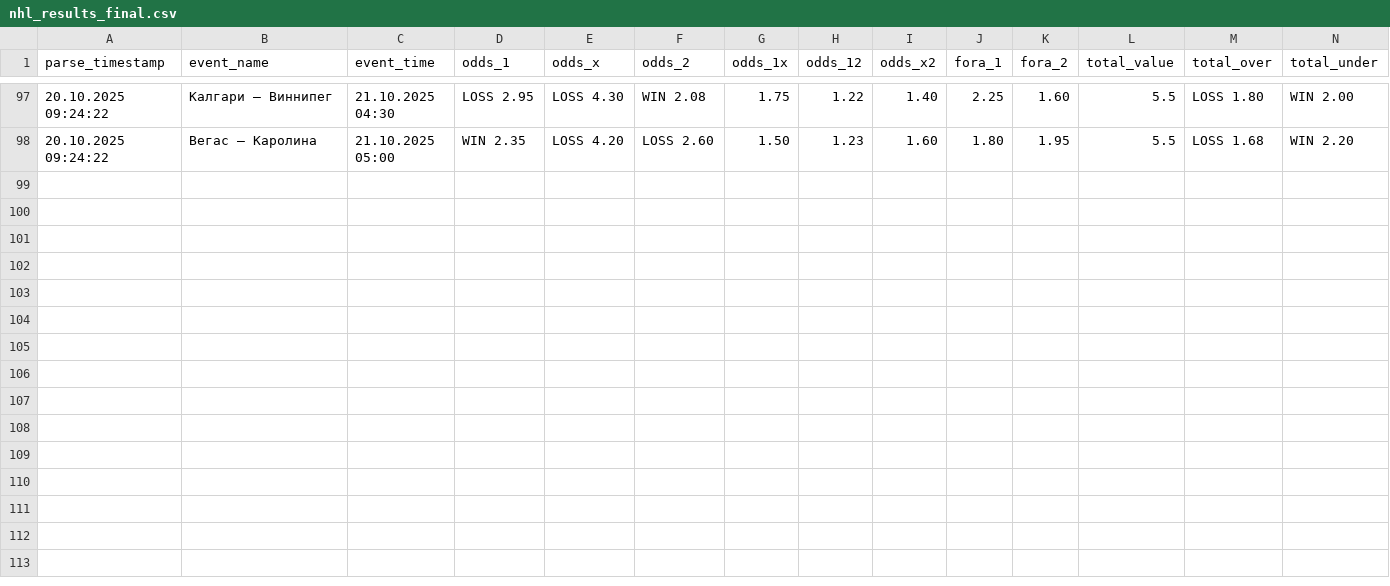
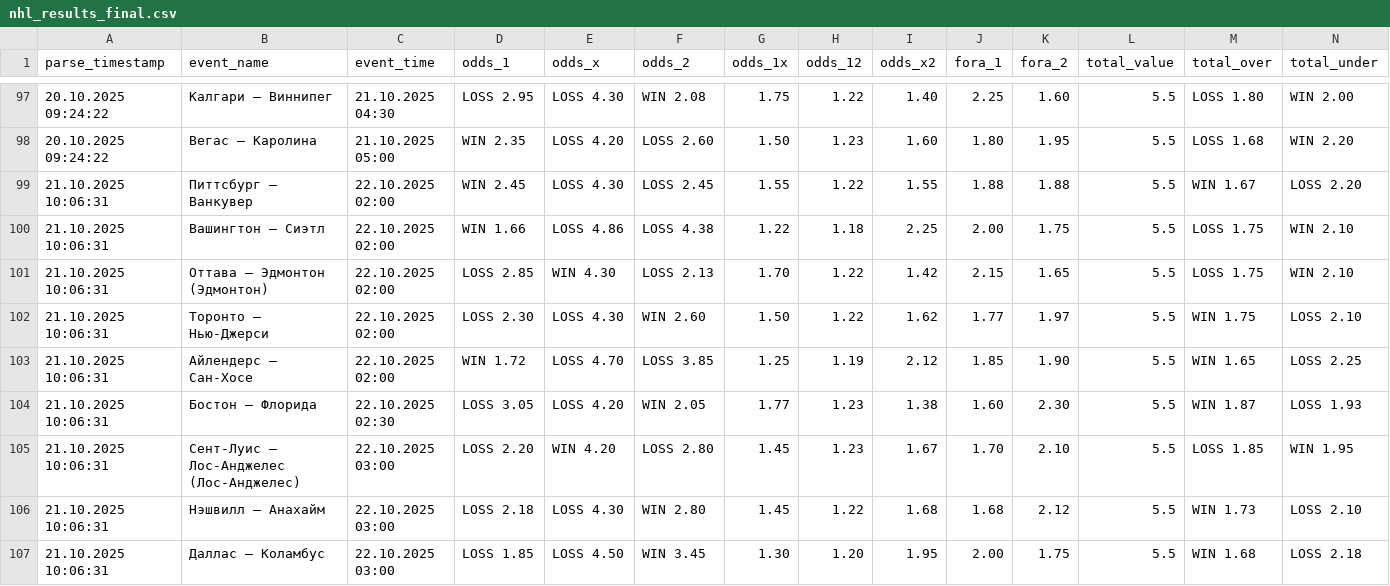
Before and after one commit to zerynG/WebParser, a CSV file: nhl_results_final.csv, drawn as a sheet; only a part is shown, gaps mark what is left out; rows hold the shown columns only; the diff names each change by its address in the sheet, - before the commit and + after, or states it on an @@ line.

```diff
--- a/nhl_results_final.csv
+++ b/nhl_results_final.csv
+row 99: 21.10.2025 10:06:31 | Питтсбург — Ванкувер | 22.10.2025 02:00 | WIN 2.45 | LOSS 4.30 | LOSS 2.45 | 1.55 | 1.22 | 1.55 | 1.88 | 1.88 | 5.5 | WIN 1.67 | LOSS 2.20
+row 100: 21.10.2025 10:06:31 | Вашингтон — Сиэтл | 22.10.2025 02:00 | WIN 1.66 | LOSS 4.86 | LOSS 4.38 | 1.22 | 1.18 | 2.25 | 2.00 | 1.75 | 5.5 | LOSS 1.75 | WIN 2.10
+row 101: 21.10.2025 10:06:31 | Оттава — Эдмонтон (Эдмонтон) | 22.10.2025 02:00 | LOSS 2.85 | WIN 4.30 | LOSS 2.13 | 1.70 | 1.22 | 1.42 | 2.15 | 1.65 | 5.5 | LOSS 1.75 | WIN 2.10
+row 102: 21.10.2025 10:06:31 | Торонто — Нью-Джерси | 22.10.2025 02:00 | LOSS 2.30 | LOSS 4.30 | WIN 2.60 | 1.50 | 1.22 | 1.62 | 1.77 | 1.97 | 5.5 | WIN 1.75 | LOSS 2.10
+row 103: 21.10.2025 10:06:31 | Айлендерс — Сан-Хосе | 22.10.2025 02:00 | WIN 1.72 | LOSS 4.70 | LOSS 3.85 | 1.25 | 1.19 | 2.12 | 1.85 | 1.90 | 5.5 | WIN 1.65 | LOSS 2.25
+row 104: 21.10.2025 10:06:31 | Бостон — Флорида | 22.10.2025 02:30 | LOSS 3.05 | LOSS 4.20 | WIN 2.05 | 1.77 | 1.23 | 1.38 | 1.60 | 2.30 | 5.5 | WIN 1.87 | LOSS 1.93
+row 105: 21.10.2025 10:06:31 | Сент-Луис — Лос-Анджелес (Лос-Анджелес) | 22.10.2025 03:00 | LOSS 2.20 | WIN 4.20 | LOSS 2.80 | 1.45 | 1.23 | 1.67 | 1.70 | 2.10 | 5.5 | LOSS 1.85 | WIN 1.95
+row 106: 21.10.2025 10:06:31 | Нэшвилл — Анахайм | 22.10.2025 03:00 | LOSS 2.18 | LOSS 4.30 | WIN 2.80 | 1.45 | 1.22 | 1.68 | 1.68 | 2.12 | 5.5 | WIN 1.73 | LOSS 2.10
+row 107: 21.10.2025 10:06:31 | Даллас — Коламбус | 22.10.2025 03:00 | LOSS 1.85 | LOSS 4.50 | WIN 3.45 | 1.30 | 1.20 | 1.95 | 2.00 | 1.75 | 5.5 | WIN 1.68 | LOSS 2.18
```
Also changed, not shown: khl_odds.csv, khl_results_final.csv, 2 other files.
